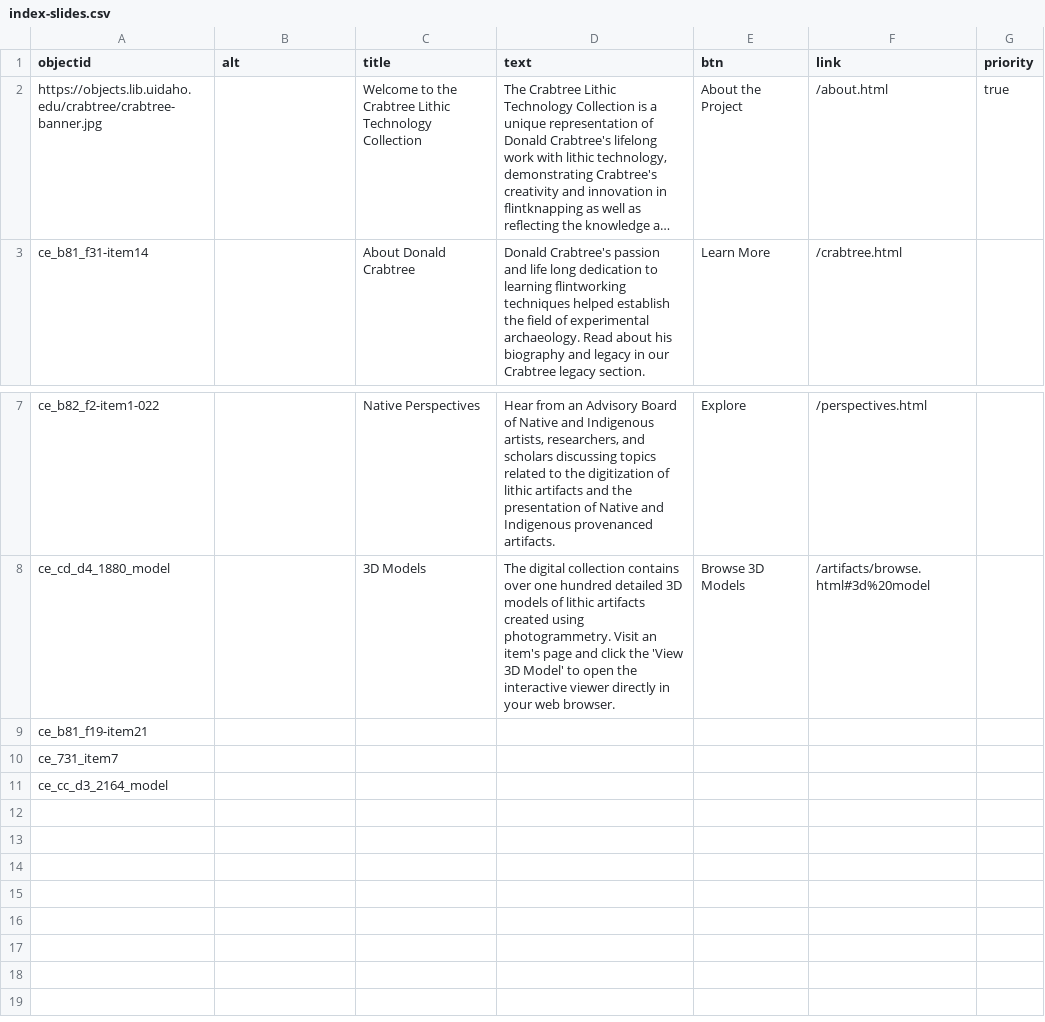
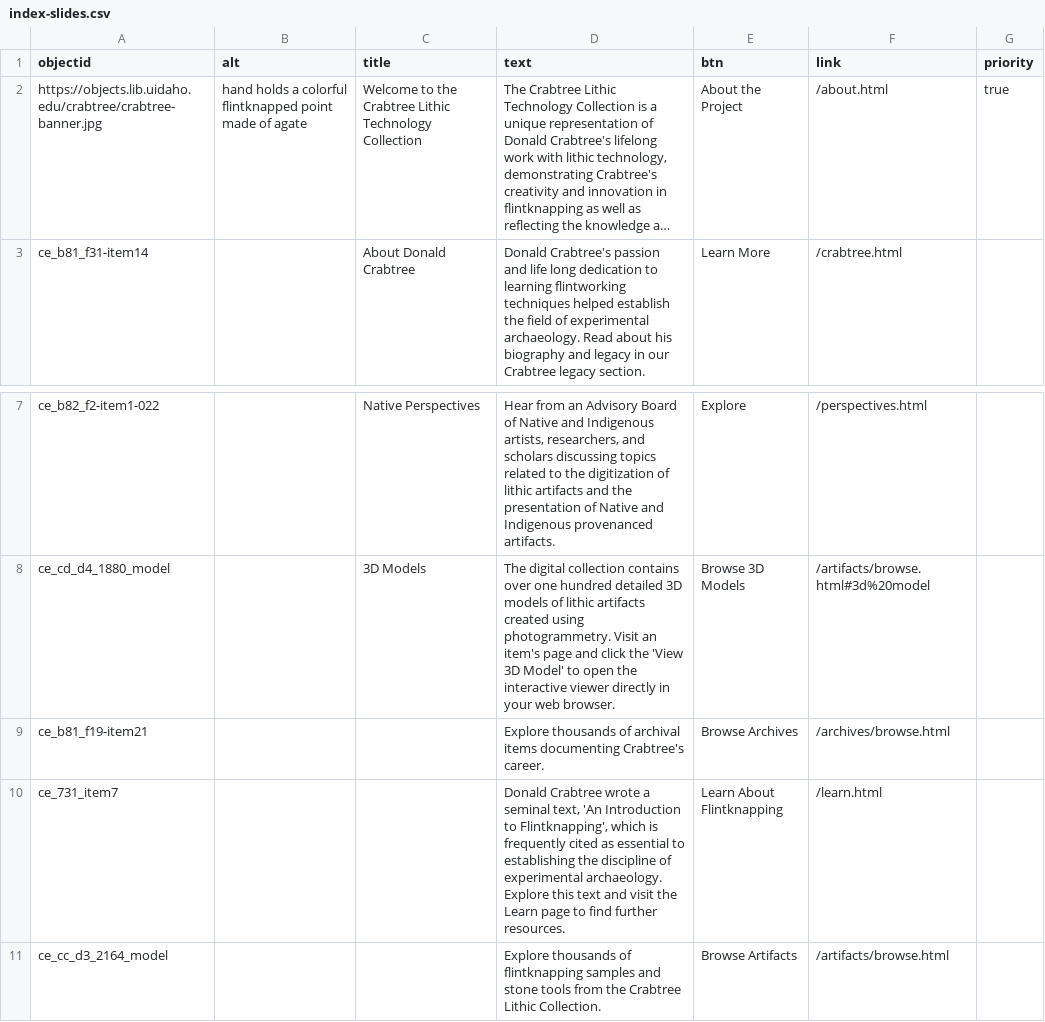
Before and after one commit to thecdil/crabtree_source, a CSV file: _data/index-slides.csv, drawn as a sheet; only a part is shown, gaps mark what is left out; long unchanged cells end in …; the diff names each change by its address in the sheet, - before the commit and + after, or states it on an @@ line.

Commit message:
tweak home page slides

```diff
--- a/_data/index-slides.csv
+++ b/_data/index-slides.csv
-B2 (alt): (empty)
+B2 (alt): hand holds a colorful flintknapped point made of agate
-D9 (text): (empty)
+D9 (text): Explore thousands of archival items documenting Crabtree's career.
-E9 (btn): (empty)
+E9 (btn): Browse Archives
-F9 (link): (empty)
+F9 (link): /archives/browse.html
-D10 (text): (empty)
+D10 (text): Donald Crabtree wrote a seminal text, 'An Introduction to Flintknapping', which is frequently cited as essential to establishing the discipline of experimental archaeology. Explore this text and visit the Learn page to find further resources.
-E10 (btn): (empty)
+E10 (btn): Learn About Flintknapping
-F10 (link): (empty)
+F10 (link): /learn.html
-D11 (text): (empty)
+D11 (text): Explore thousands of flintknapping samples and stone tools from the Crabtree Lithic Collection.
-E11 (btn): (empty)
+E11 (btn): Browse Artifacts
-F11 (link): (empty)
+F11 (link): /artifacts/browse.html
```
Also changed, not shown: 2 other files.
